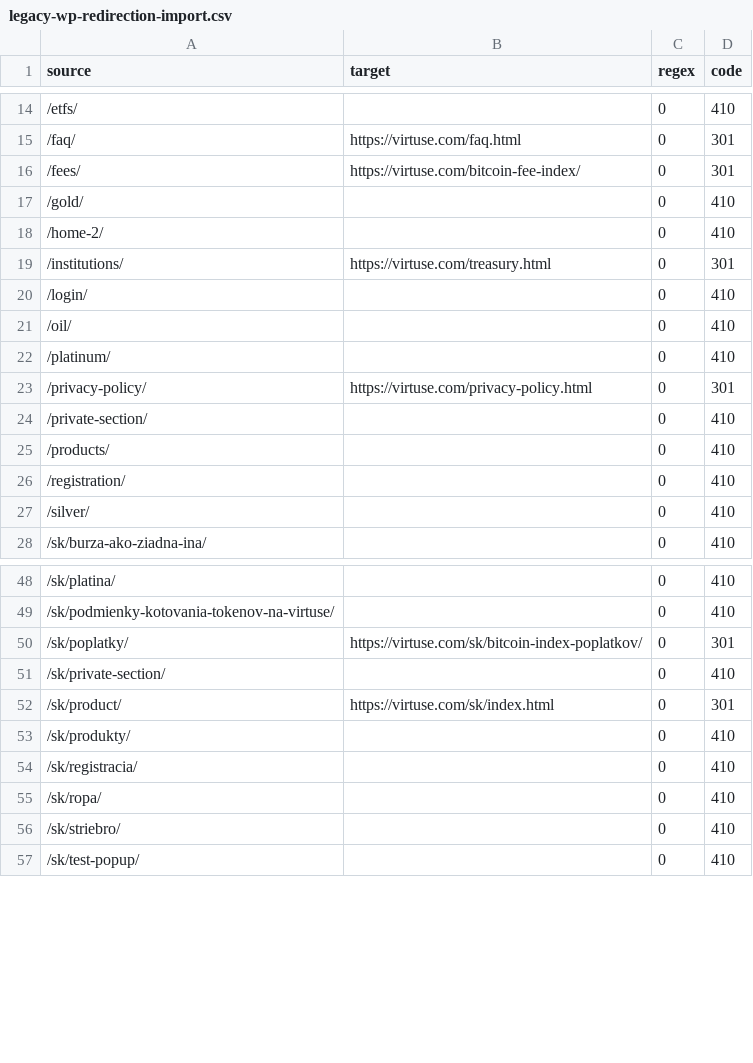
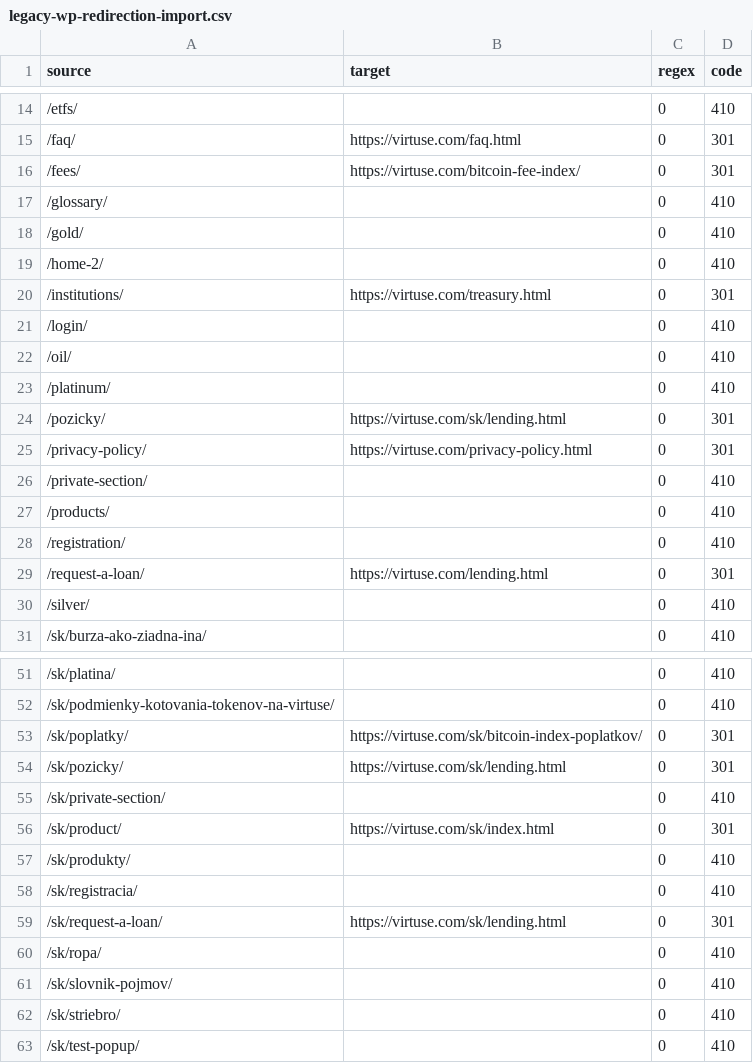
Before and after one commit to Virtuseeee/Virtuse-5.0, a CSV file: partnerships/legacy-wp-redirection-import.csv, drawn as a sheet; only a part is shown, gaps mark what is left out.

```diff
--- a/partnerships/legacy-wp-redirection-import.csv
+++ b/partnerships/legacy-wp-redirection-import.csv
@@ -16,2 +16,3 @@ source,target,regex,code
 /fees/,https://virtuse.com/bitcoin-fee-index/,0,301
+/glossary/,,0,410
 /gold/,,0,410
@@ -22,2 +23,3 @@ source,target,regex,code
 /platinum/,,0,410
+/pozicky/,https://virtuse.com/sk/lending.html,0,301
 /privacy-policy/,https://virtuse.com/privacy-policy.html,0,301
@@ -26,2 +28,3 @@ source,target,regex,code
 /registration/,,0,410
+/request-a-loan/,https://virtuse.com/lending.html,0,301
 /silver/,,0,410
@@ -50,2 +53,3 @@ source,target,regex,code
 /sk/poplatky/,https://virtuse.com/sk/bitcoin-index-poplatkov/,0,301
+/sk/pozicky/,https://virtuse.com/sk/lending.html,0,301
 /sk/private-section/,,0,410
@@ -54,3 +58,5 @@ source,target,regex,code
 /sk/registracia/,,0,410
+/sk/request-a-loan/,https://virtuse.com/sk/lending.html,0,301
 /sk/ropa/,,0,410
+/sk/slovnik-pojmov/,,0,410
 /sk/striebro/,,0,410
```
Also changed, not shown: partnerships/legacy-wp-redirection-import-ras.csv, partnerships/legacy-wp-redirects.csv, 3 other files.
